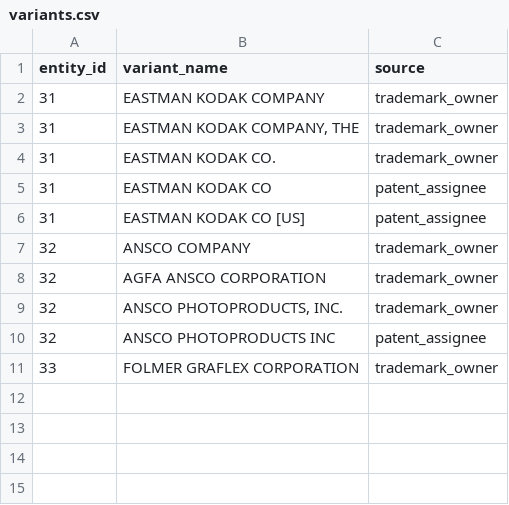
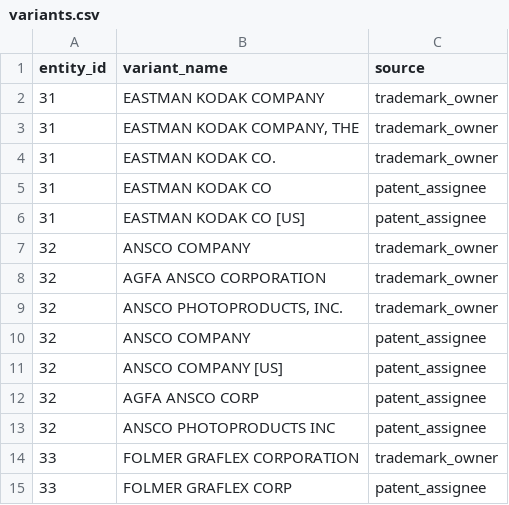
Before and after one commit to CosmoGSpacely/markery, a CSV file: projects/photographic-equipment/variants.csv, drawn as a sheet; the diff names each change by its address in the sheet, - before the commit and + after, or states it on an @@ line.

Commit message:
P1 enrichment: full G03B corpus + camera-patent candidates
EPO G03B fetch completed (+9,031 patents, 1915-1940; throttle fix held — no
crash). Refined variants to the now-present camera assignees: Graflex
'FOLMER GRAFLEX CORP' (32 camera/film-holder patents, was 0), Ansco 'AGFA ANSCO
CORP' (124 cameras) + 'ANSCO COMPANY [US]'. validate-variants 14/14.

Candidates 1,078 -> 11,450. All three entities now have apparatus pools; Graflex
surfaces RITEWAY (its film-holder brand) on Folmer Graflex film-holder patents.
Confirmed pairs (WRATTEN, CENTURY) preserved.

```diff
--- a/projects/photographic-equipment/variants.csv
+++ b/projects/photographic-equipment/variants.csv
+row 10: 32 | ANSCO COMPANY | patent_assignee
+row 11: 32 | ANSCO COMPANY [US] | patent_assignee
+row 12: 32 | AGFA ANSCO CORP | patent_assignee
+row 15: 33 | FOLMER GRAFLEX CORP | patent_assignee
```
Also changed, not shown: 5 other files.
